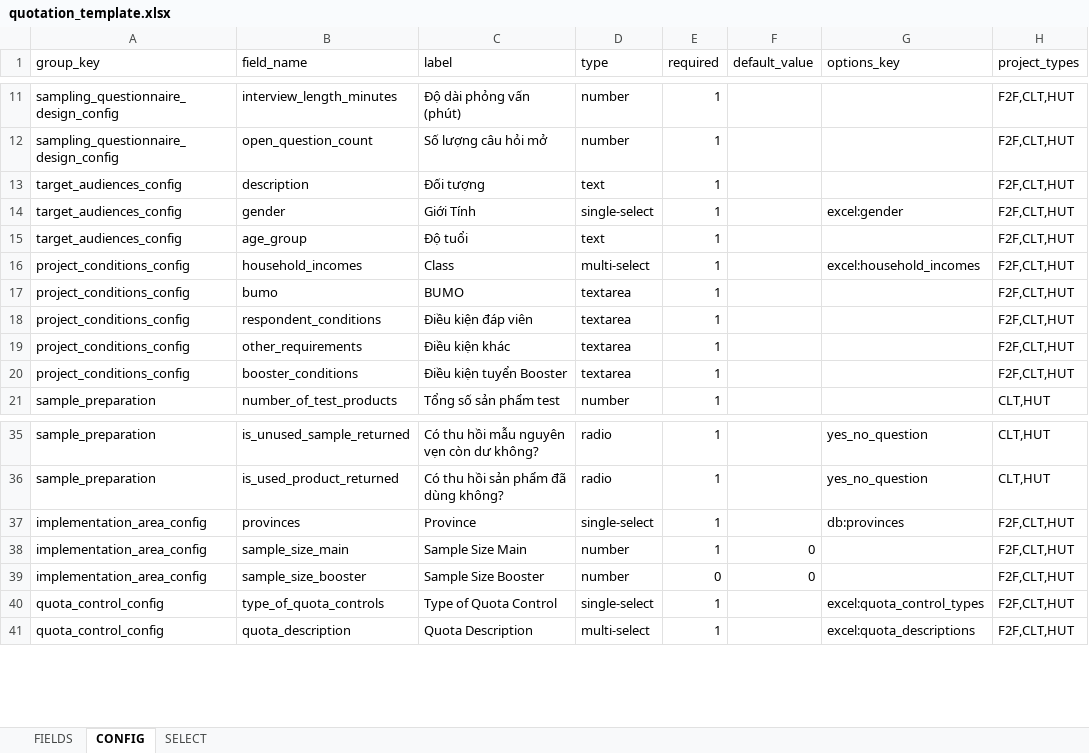
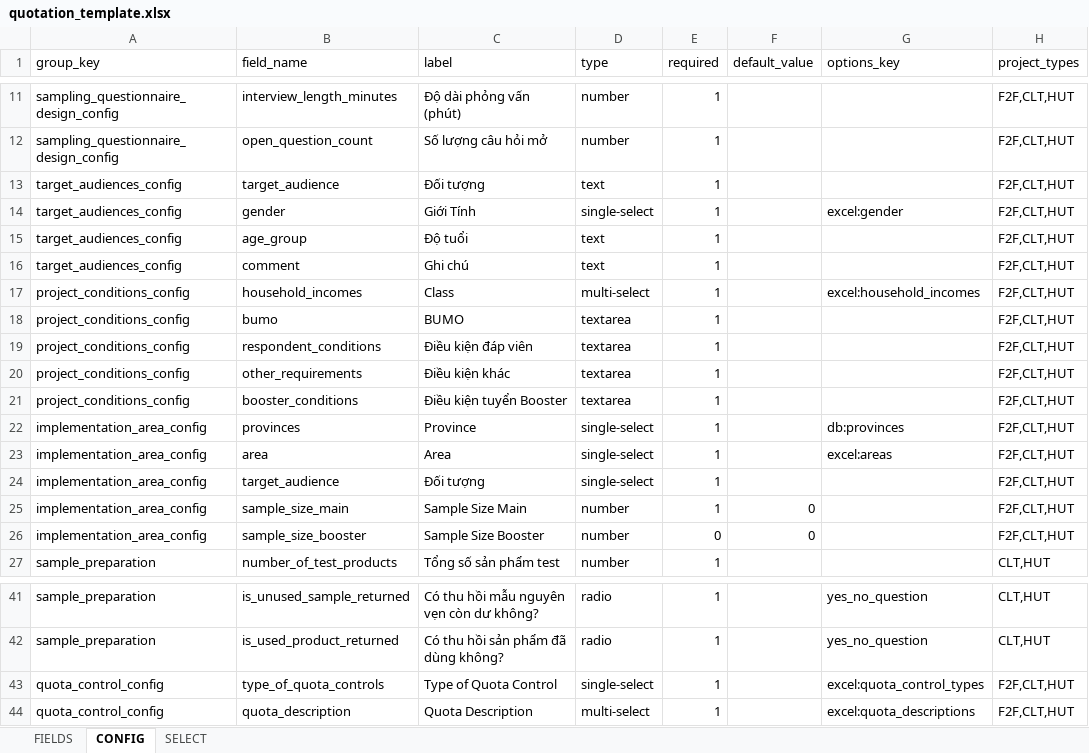
Before and after one commit to longlh123/IPSOS-FINANCE-PAYMENT, an Excel workbook: backend/storage/schema/quotation_template.xlsx, sheet CONFIG, drawn as a sheet; only a part is shown, gaps mark what is left out; values as stored, in another font and other column widths than the file's, no borders; the diff names each change by its address in the sheet, - before the commit and + after, or states it on an @@ line.

Commit message:
feat: quotation feedback

```diff
--- a/backend/storage/schema/quotation_template.xlsx (sheet CONFIG)
+++ b/backend/storage/schema/quotation_template.xlsx (sheet CONFIG)
-B13 (field_name): description
+B13 (field_name): target_audience
+row 16: target_audiences_config | comment | Ghi chú | text | 1 |  |  | F2F,CLT,HUT
@@ row 37 moved to row 22: implementation_area_config @@
+row 23: implementation_area_config | area | Area | single-select | 1 |  | excel:areas | F2F,CLT,HUT
+row 24: implementation_area_config | target_audience | Đối tượng | single-select | 1 |  |  | F2F,CLT,HUT
@@ row 38 moved to row 25: implementation_area_config @@
@@ row 39 moved to row 26: implementation_area_config @@
```
Also changed, not shown: sheet FIELDS, sheet SELECT, 20 other files.
